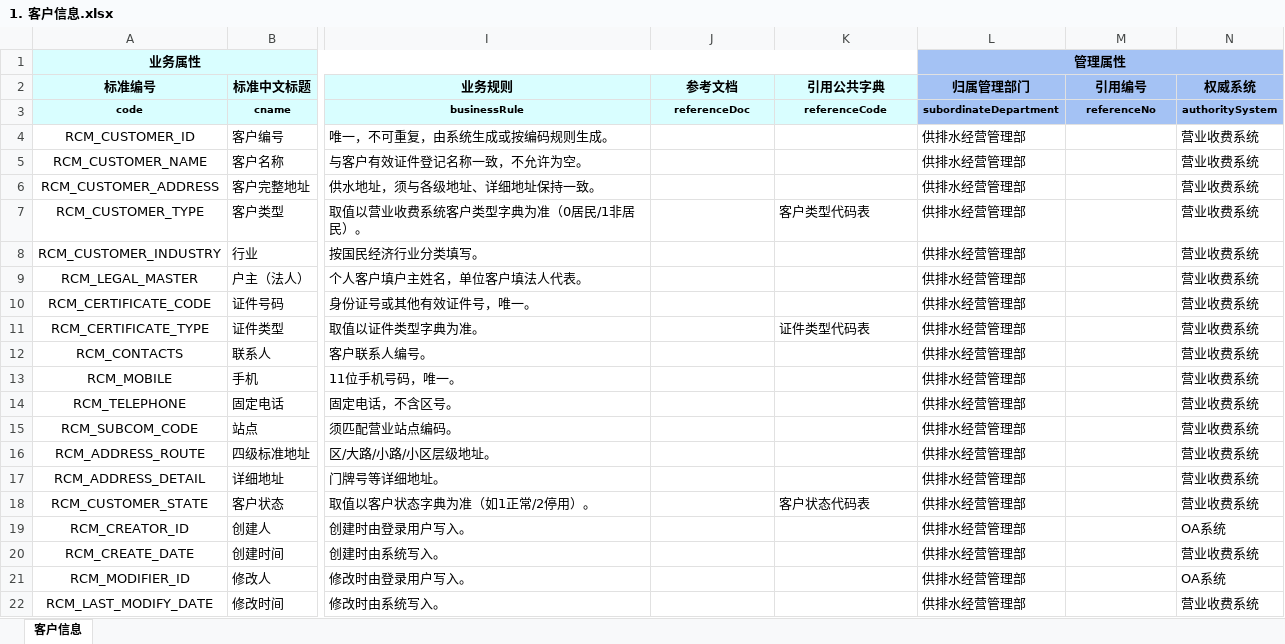
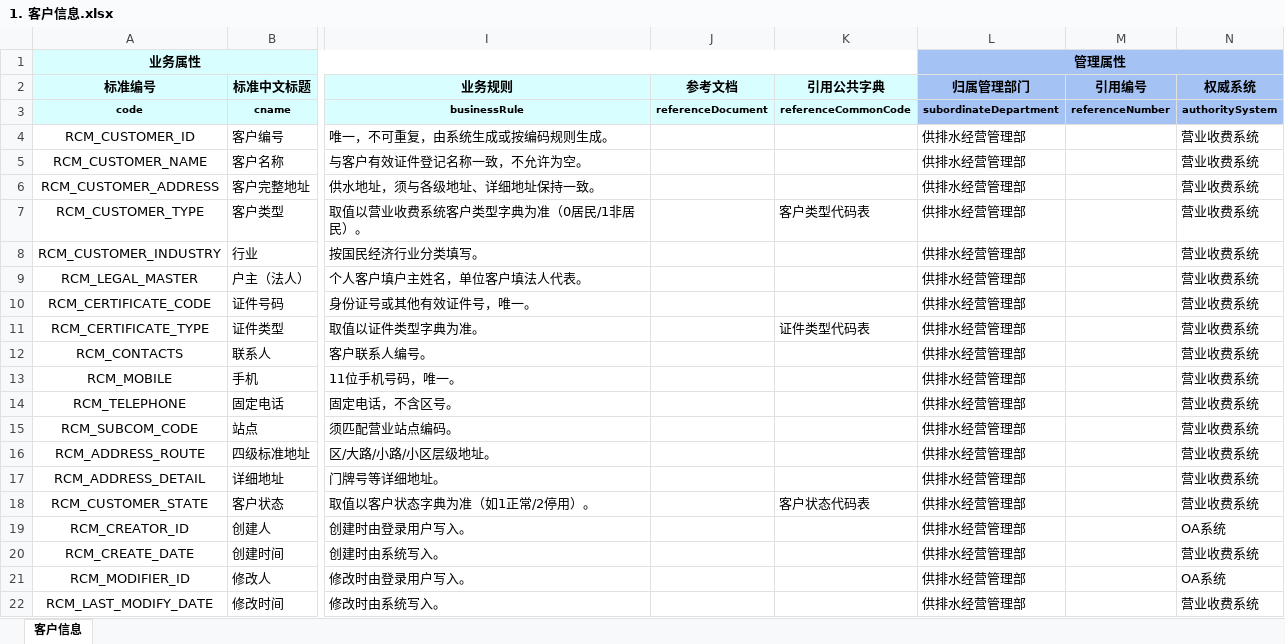
Before and after one commit to think2times/Fastrack, an Excel workbook: dama/cases/营收系统数据标准/2 服务类/2.2 客户管理数据/2.2.1 客户基础信息/1. 客户信息.xlsx, sheet 客户信息, drawn as a sheet; only a part is shown, gaps mark what is left out; values as stored, in another font and other column widths than the file's, no borders; the diff names each change by its address in the sheet, - before the commit and + after, or states it on an @@ line.

```diff
--- a/dama/cases/营收系统数据标准/2 服务类/2.2 客户管理数据/2.2.1 客户基础信息/1. 客户信息.xlsx (sheet 客户信息)
+++ b/dama/cases/营收系统数据标准/2 服务类/2.2 客户管理数据/2.2.1 客户基础信息/1. 客户信息.xlsx (sheet 客户信息)
-J3 (参考文档): referenceDoc
+J3 (参考文档): referenceDocument
-K3 (引用公共字典): referenceCode
+K3 (引用公共字典): referenceCommonCode
-M3 (引用编号): referenceNo
+M3 (引用编号): referenceNumber
```
Also changed, not shown: dama/cases/营收系统数据标准/2 服务类/2.1 基础档案数据/2.1.1 水价信息/3. 价格信息.xlsx, 19 other files.
